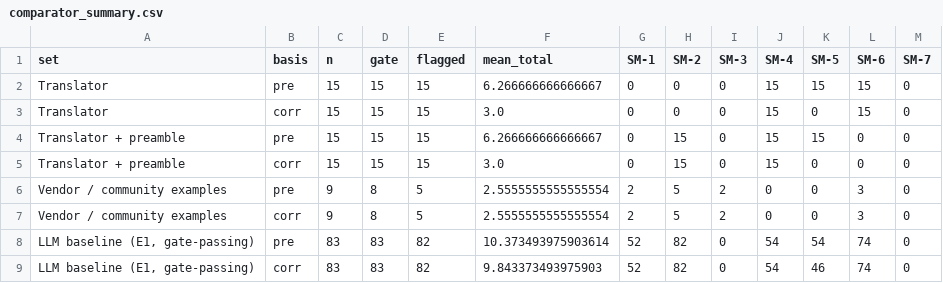
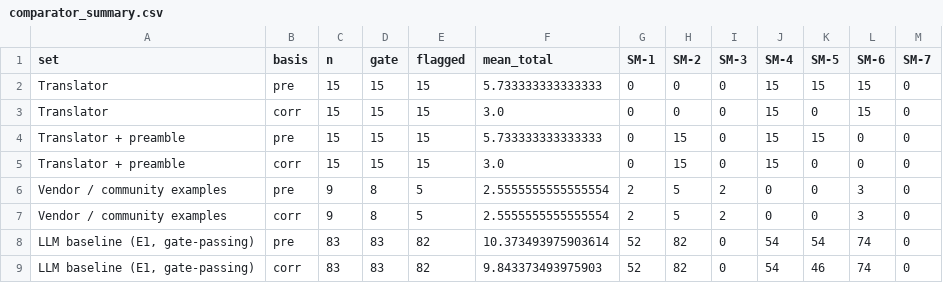
Before and after one commit to dryuemco/industrial_robot_security, a CSV file: paper/tables/comparator_summary.csv, drawn as a sheet.

```diff
--- a/paper/tables/comparator_summary.csv
+++ b/paper/tables/comparator_summary.csv
@@ -1,5 +1,5 @@
 set,basis,n,gate,flagged,mean_total,SM-1,SM-2,SM-3,SM-4,SM-5,SM-6,SM-7
-Translator,pre,15,15,15,6.266666666666667,0,0,0,15,15,15,0
+Translator,pre,15,15,15,5.733333333333333,0,0,0,15,15,15,0
 Translator,corr,15,15,15,3.0,0,0,0,15,0,15,0
-Translator + preamble,pre,15,15,15,6.266666666666667,0,15,0,15,15,0,0
+Translator + preamble,pre,15,15,15,5.733333333333333,0,15,0,15,15,0,0
 Translator + preamble,corr,15,15,15,3.0,0,15,0,15,0,0,0
```
Also changed, not shown: paper/tables/comparator_programs.csv, paper/tables/task_table.csv, 27 other files.
